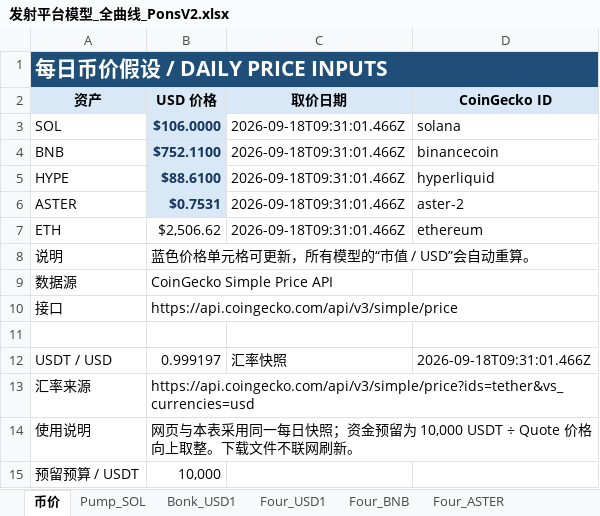
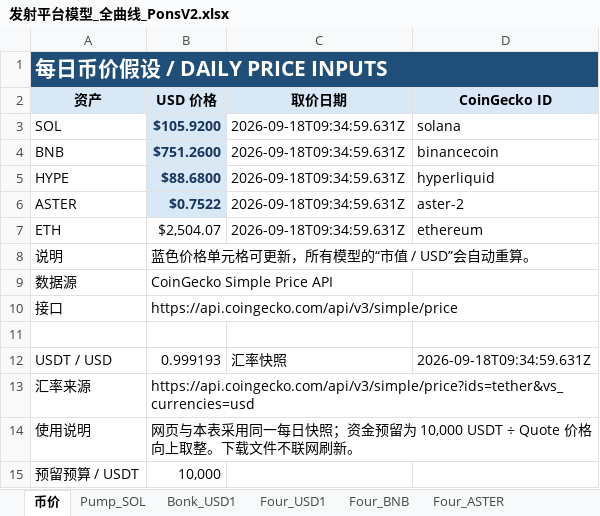
Before and after one commit to bella07021/stock-quote-route-liquidity, an Excel workbook: excel/latest/发射平台模型_全曲线_PonsV2.xlsx, sheet 币价, drawn as a sheet; values as stored, in another font and other column widths than the file's, no borders; the diff names each change by its address in the sheet, - before the commit and + after, or states it on an @@ line.

```diff
--- a/excel/latest/发射平台模型_全曲线_PonsV2.xlsx (sheet 币价)
+++ b/excel/latest/发射平台模型_全曲线_PonsV2.xlsx (sheet 币价)
-B3 (USD 价格): $106.0000
+B3 (USD 价格): $105.9200
-C3:C7 (取价日期): 2026-09-18T09:31:01.466Z
+C3:C7 (取价日期): 2026-09-18T09:34:59.631Z
-B4 (USD 价格): $752.1100
+B4 (USD 价格): $751.2600
-B5 (USD 价格): $88.6100
+B5 (USD 价格): $88.6800
-B6 (USD 价格): $0.7531
+B6 (USD 价格): $0.7522
-B7 (USD 价格): $2,506.62
+B7 (USD 价格): $2,504.07
-B12 (USD 价格): 0.999197
+B12 (USD 价格): 0.999193
-D12 (CoinGecko ID): 2026-09-18T09:31:01.466Z
+D12 (CoinGecko ID): 2026-09-18T09:34:59.631Z
```
Also changed, not shown: excel/latest/Flap_BSC_RWA币股_控筹模型.xlsx, excel/latest/FourMeme_4Stock_BNC4_控筹模型.xlsx, 3 other files.
